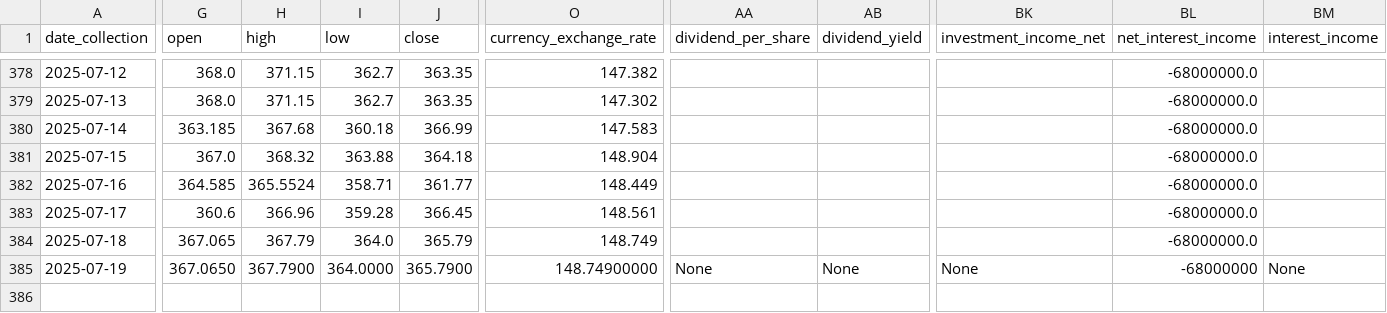
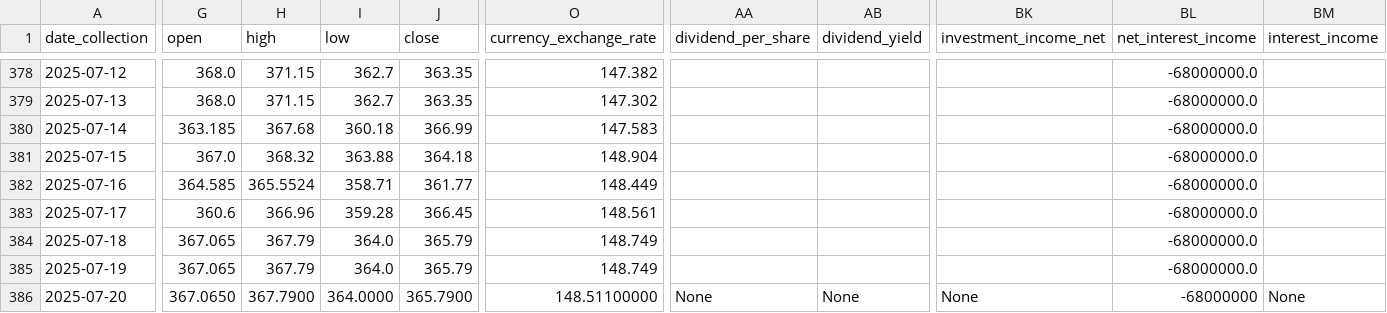
Before and after one commit to CastIehard/Stock-Prediction-AI, a CSV file: Stocks/Adobe/data.csv, drawn as a sheet; only a part is shown, gaps mark what is left out; rows hold the shown columns only; the diff covers the shown part only; the diff names each change by its address in the sheet, - before the commit and + after, or states it on an @@ line.

Commit message:
Daily Collection

```diff
--- a/Stocks/Adobe/data.csv
+++ b/Stocks/Adobe/data.csv
-G385 (open): 367.0650
+G385 (open): 367.065
-H385 (high): 367.7900
+H385 (high): 367.79
-I385 (low): 364.0000
+I385 (low): 364.0
-J385 (close): 365.7900
+J385 (close): 365.79
-O385 (currency_exchange_rate): 148.74900000
+O385 (currency_exchange_rate): 148.749
-AA385 (dividend_per_share): None
+AA385 (dividend_per_share): (empty)
-AB385 (dividend_yield): None
+AB385 (dividend_yield): (empty)
-BK385 (investment_income_net): None
+BK385 (investment_income_net): (empty)
-BL385 (net_interest_income): -68000000
+BL385 (net_interest_income): -68000000.0
-BM385 (interest_income): None
+BM385 (interest_income): (empty)
+row 386: 2025-07-20 | 367.0650 | 367.7900 | 364.0000 | 365.7900 | 148.51100000 | None | None | None | -68000000 | None
```
Also changed, not shown: 27 edited cells elsewhere in this file.
